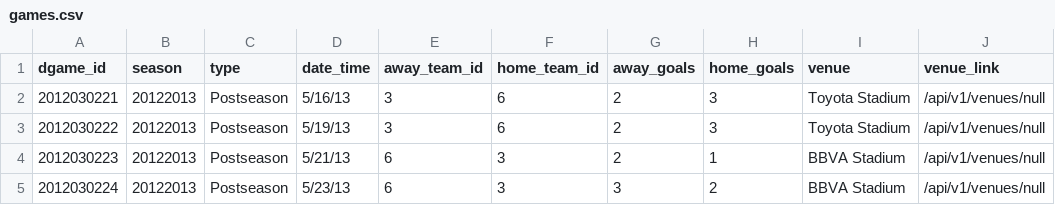
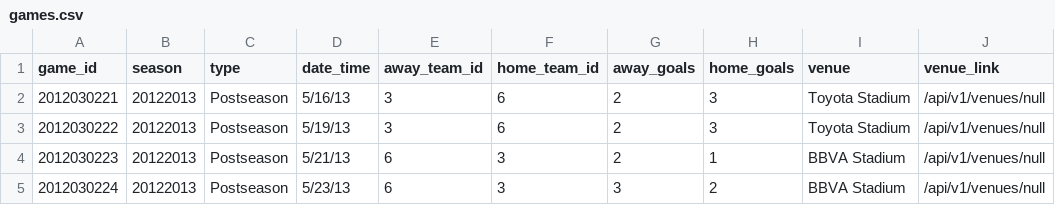
Before and after one commit to turingschool-examples/futbol, a CSV file: data/games.csv, drawn as a sheet; only a part is shown.

Commit message:
Remove typos in datafile

```diff
--- a/data/games.csv
+++ b/data/games.csv
@@ -1,2 +1,2 @@
-dgame_id,season,type,date_time,away_team_id,home_team_id,away_goals,home_goals,venue,venue_link
+game_id,season,type,date_time,away_team_id,home_team_id,away_goals,home_goals,venue,venue_link
 2012030221,20122013,Postseason,5/16/13,3,6,2,3,Toyota Stadium,/api/v1/venues/null
```
